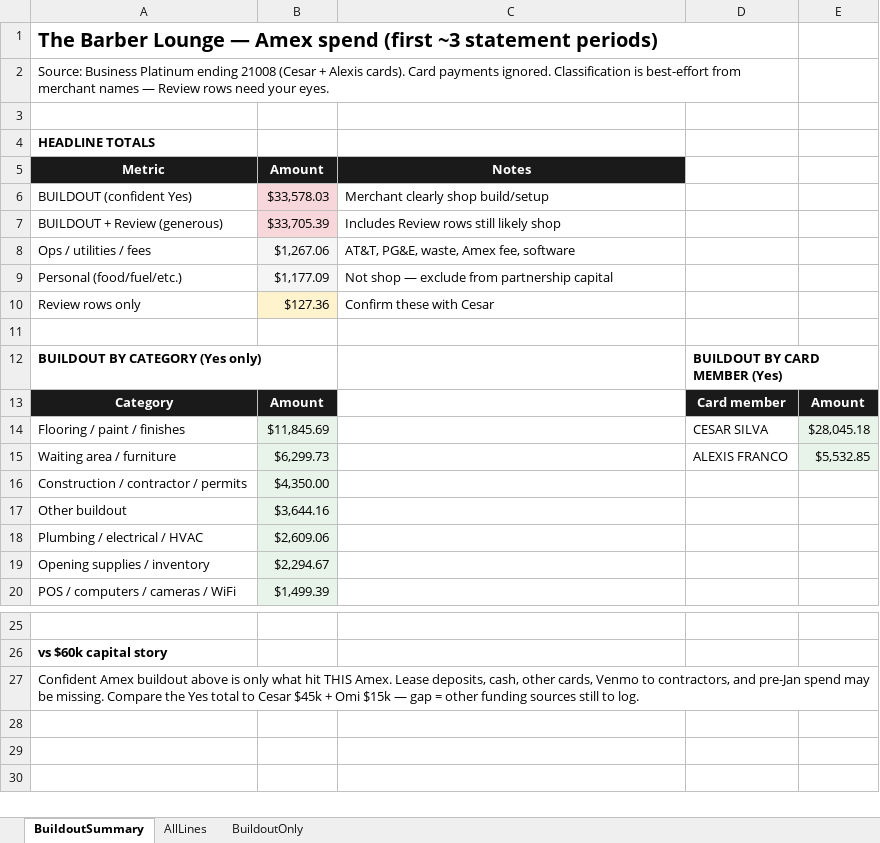
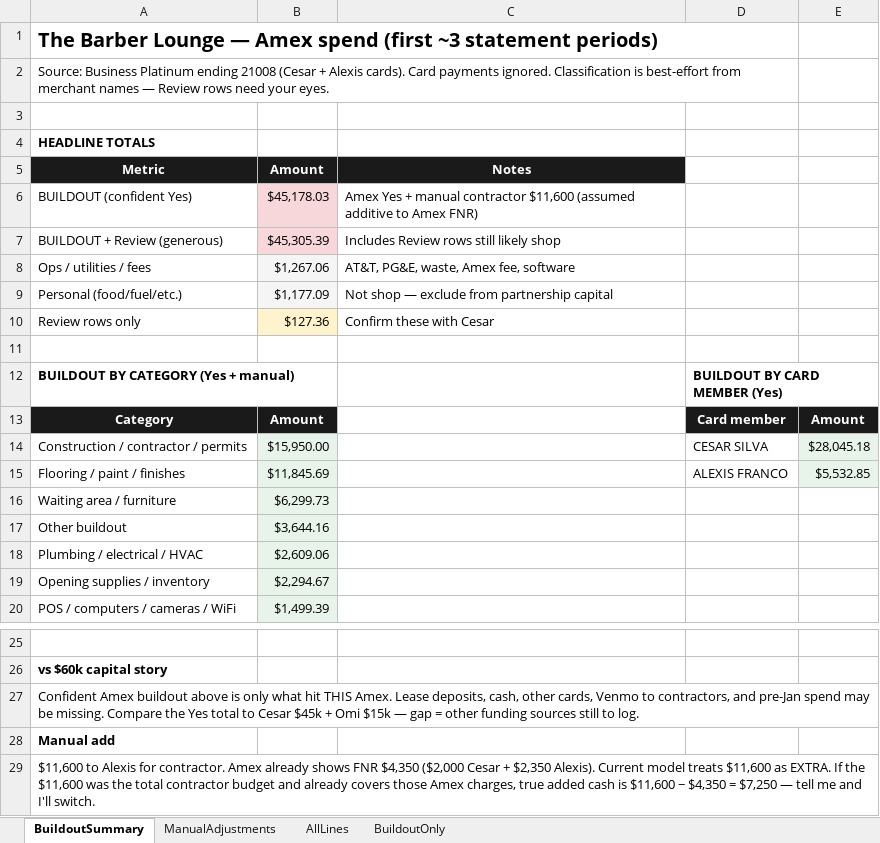
Before and after one commit to cesarblendss-ai/THE-BARBER-LOUNGE, an Excel workbook: finance/amex-buildout-classified.xlsx, sheet BuildoutSummary, drawn as a sheet; only a part is shown, gaps mark what is left out; values as stored, in another font and other column widths than the file's, no borders; removed rows and columns are numbered as before the commit, all else as after; the diff names each change by its address in the sheet, - before the commit and + after, or states it on an @@ line.

```diff
--- a/finance/amex-buildout-classified.xlsx (sheet BuildoutSummary)
+++ b/finance/amex-buildout-classified.xlsx (sheet BuildoutSummary)
+sheet tab: ManualAdjustments
-B6 (Amount): $33,578.03
+B6 (Amount): $45,178.03
-C6 (Notes): Merchant clearly shop build/setup
+C6 (Notes): Amex Yes + manual contractor $11,600 (assumed additive to Amex FNR)
-B7 (Amount): $33,705.39
+B7 (Amount): $45,305.39
-A12 (Metric): BUILDOUT BY CATEGORY (Yes only)
+A12 (Metric): BUILDOUT BY CATEGORY (Yes + manual)
+row 14: Construction / contractor / permits | $15,950.00 |  | CESAR SILVA | $28,045.18
-D15: CESAR SILVA
+D15: ALEXIS FRANCO
-E15: $28,045.18
+E15: $5,532.85
-D16: ALEXIS FRANCO
+D16: (empty)
-E16: $5,532.85
+E16: (empty)
-E16 fill: #E8F4EA
+E16 fill: none
-row 16: Construction / contractor / permits | $4,350.00
+row 28: Manual add
+row 29: $11,600 to Alexis for contractor. Amex already shows FNR $4,350 ($2,000 Cesar + $2,350 Alexis). Current model treats $11,600 as EXTRA. If the $11,600 was the total contractor budget and already covers those Amex charges, true added cash is $11,600 − $4,350 = $7,250 — tell me and I'll switch.
```
Also changed, not shown: sheet BuildoutOnly, sheet AllLines, finance/partnership-split-model.xlsx, 1 other file.
